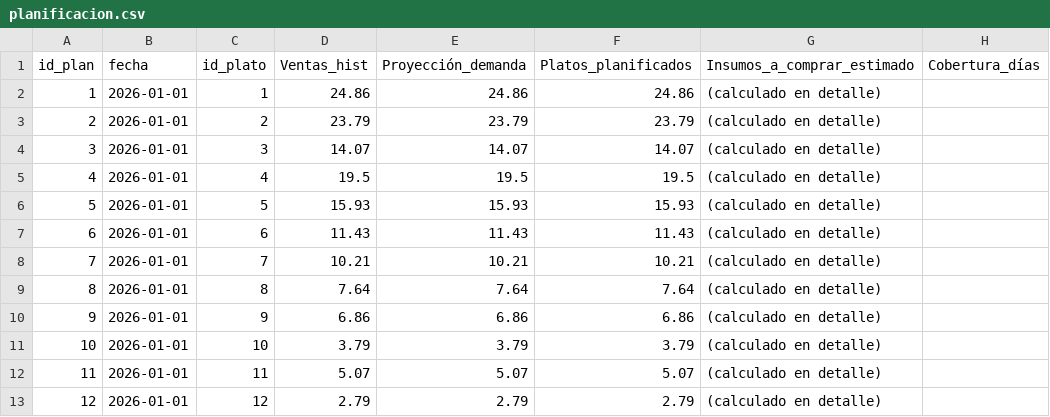
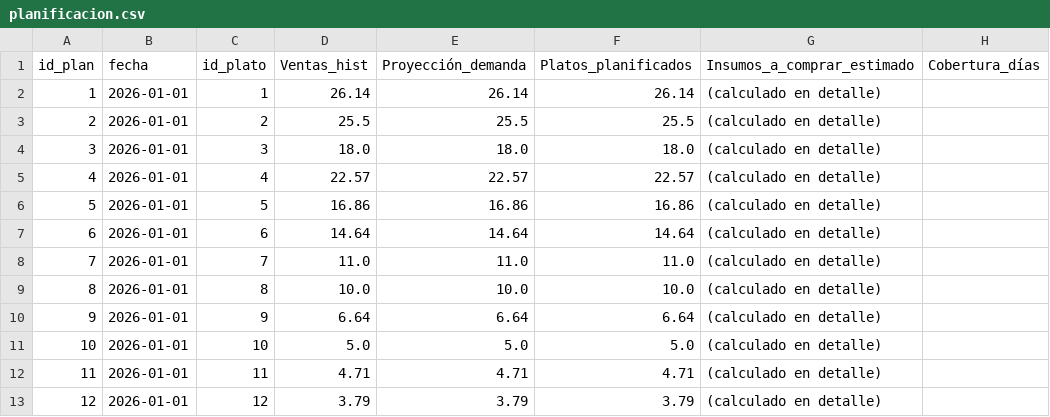
Before and after one commit to joseph7104/-1INF46-Plan_Compras_Produccion, a CSV file: data/raw/planificacion.csv, drawn as a sheet; only a part is shown; the diff names each change by its address in the sheet, - before the commit and + after, or states it on an @@ line.

```diff
--- a/data/raw/planificacion.csv
+++ b/data/raw/planificacion.csv
-D2 (Ventas_hist): 24.86
+D2 (Ventas_hist): 26.14
-E2 (Proyección_demanda): 24.86
+E2 (Proyección_demanda): 26.14
-F2 (Platos_planificados): 24.86
+F2 (Platos_planificados): 26.14
-D3 (Ventas_hist): 23.79
+D3 (Ventas_hist): 25.5
-E3 (Proyección_demanda): 23.79
+E3 (Proyección_demanda): 25.5
-F3 (Platos_planificados): 23.79
+F3 (Platos_planificados): 25.5
-D4 (Ventas_hist): 14.07
+D4 (Ventas_hist): 18.0
-E4 (Proyección_demanda): 14.07
+E4 (Proyección_demanda): 18.0
-F4 (Platos_planificados): 14.07
+F4 (Platos_planificados): 18.0
-D5 (Ventas_hist): 19.5
+D5 (Ventas_hist): 22.57
-E5 (Proyección_demanda): 19.5
+E5 (Proyección_demanda): 22.57
-F5 (Platos_planificados): 19.5
+F5 (Platos_planificados): 22.57
-D6 (Ventas_hist): 15.93
+D6 (Ventas_hist): 16.86
-E6 (Proyección_demanda): 15.93
+E6 (Proyección_demanda): 16.86
-F6 (Platos_planificados): 15.93
+F6 (Platos_planificados): 16.86
-D7 (Ventas_hist): 11.43
+D7 (Ventas_hist): 14.64
-E7 (Proyección_demanda): 11.43
+E7 (Proyección_demanda): 14.64
-F7 (Platos_planificados): 11.43
+F7 (Platos_planificados): 14.64
-D8 (Ventas_hist): 10.21
+D8 (Ventas_hist): 11.0
-E8 (Proyección_demanda): 10.21
+E8 (Proyección_demanda): 11.0
-F8 (Platos_planificados): 10.21
+F8 (Platos_planificados): 11.0
-D9 (Ventas_hist): 7.64
+D9 (Ventas_hist): 10.0
-E9 (Proyección_demanda): 7.64
+E9 (Proyección_demanda): 10.0
-F9 (Platos_planificados): 7.64
+F9 (Platos_planificados): 10.0
-D10 (Ventas_hist): 6.86
+D10 (Ventas_hist): 6.64
-E10 (Proyección_demanda): 6.86
+E10 (Proyección_demanda): 6.64
-F10 (Platos_planificados): 6.86
+F10 (Platos_planificados): 6.64
-D11 (Ventas_hist): 3.79
+D11 (Ventas_hist): 5.0
-E11 (Proyección_demanda): 3.79
+E11 (Proyección_demanda): 5.0
-F11 (Platos_planificados): 3.79
+F11 (Platos_planificados): 5.0
-D12 (Ventas_hist): 5.07
+D12 (Ventas_hist): 4.71
-E12 (Proyección_demanda): 5.07
+E12 (Proyección_demanda): 4.71
-F12 (Platos_planificados): 5.07
+F12 (Platos_planificados): 4.71
-D13 (Ventas_hist): 2.79
+D13 (Ventas_hist): 3.79
-E13 (Proyección_demanda): 2.79
+E13 (Proyección_demanda): 3.79
-F13 (Platos_planificados): 2.79
+F13 (Platos_planificados): 3.79
```
Also changed, not shown: data/raw/compras.csv, data/raw/inventario_movimientos.csv, 7 other files.
